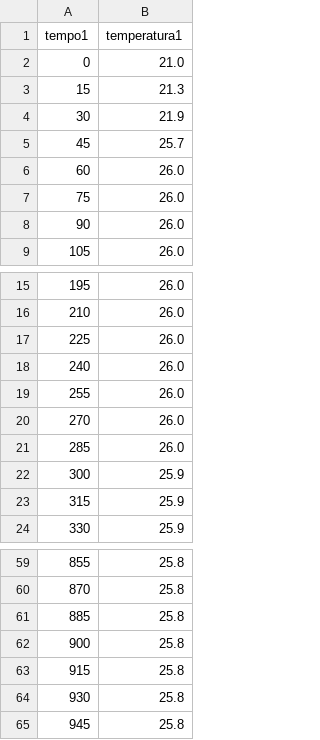
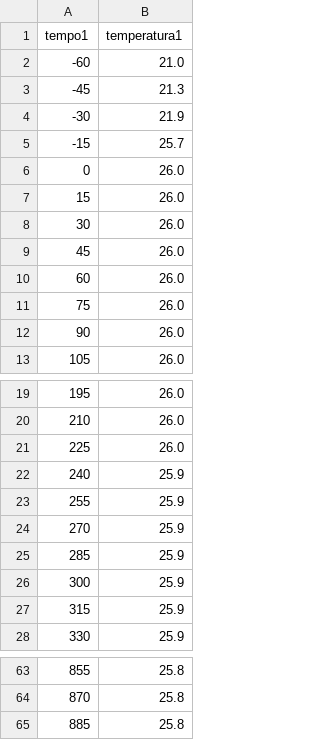
Before and after one commit to nichettg/Codici, a CSV file: 6. Calorimetro/dati.csv, drawn as a sheet; only a part is shown, gaps mark what is left out; the diff covers the shown part only.

```diff
--- a/6. Calorimetro/dati.csv
+++ b/6. Calorimetro/dati.csv
@@ -1,6 +1,10 @@
 tempo1;temperatura1;;
-0;21.0;;
-15;21.3;;
-30;21.9;;
-45;25.7;;
+-60;21.0;;
+-45;21.3;;
+-30;21.9;;
+-15;25.7;;
+0;26.0;;
+15;26.0;;
+30;26.0;;
+45;26.0;;
 60;26.0;;
@@ -17,6 +21,6 @@
 225;26.0;;
-240;26.0;;
-255;26.0;;
-270;26.0;;
-285;26.0;;
+240;25.9;;
+255;25.9;;
+270;25.9;;
+285;25.9;;
 300;25.9;;
@@ -61,5 +65 @@
 885;25.8;;
-900;25.8;;
-915;25.8;;
-930;25.8;;
-945;25.8;;
```
Also changed, not shown: 4 edited cells elsewhere in this file, 3 other files.
